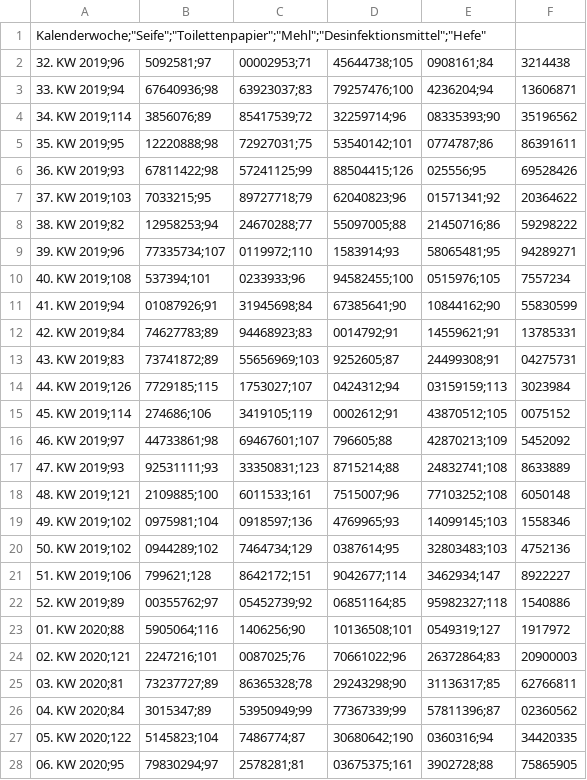
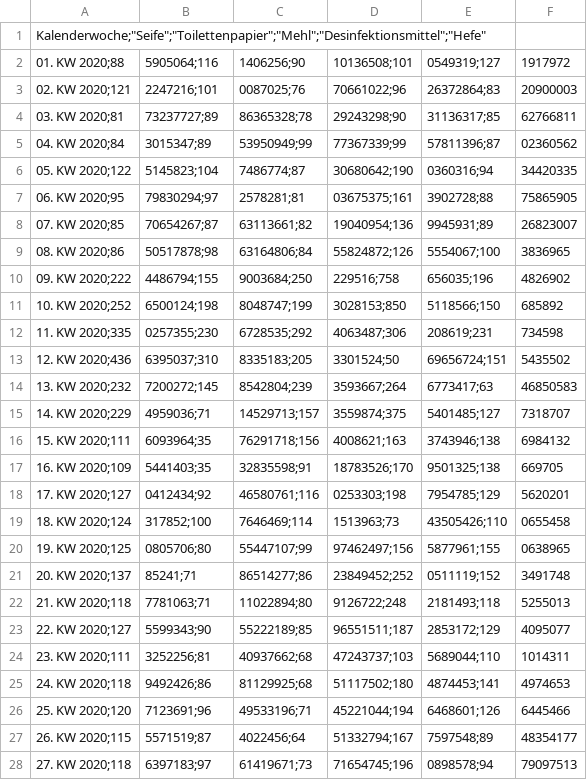
Before and after one commit to sayffaerth/InfoVis_Group3_Project, a CSV file: Data/20200520-vpi-absatz-verbrauchsgueter-kw-20-2020.csv, drawn as a sheet; only a part is shown; the shorter side is filled out with more unchanged rows.

```diff
--- a/Data/20200520-vpi-absatz-verbrauchsgueter-kw-20-2020.csv
+++ b/Data/20200520-vpi-absatz-verbrauchsgueter-kw-20-2020.csv
@@ -1,23 +1,2 @@
 "Kalenderwoche";"Seife";"Toilettenpapier";"Mehl";"Desinfektionsmittel";"Hefe"
-"32. KW 2019";96,5092581;97,00002953;71,45644738;105,0908161;84,3214438
-"33. KW 2019";94,67640936;98,63923037;83,79257476;100,4236204;94,13606871
-"34. KW 2019";114,3856076;89,85417539;72,32259714;96,08335393;90,35196562
-"35. KW 2019";95,12220888;98,72927031;75,53540142;101,0774787;86,86391611
-"36. KW 2019";93,67811422;98,57241125;99,88504415;126,025556;95,69528426
-"37. KW 2019";103,7033215;95,89727718;79,62040823;96,01571341;92,20364622
-"38. KW 2019";82,12958253;94,24670288;77,55097005;88,21450716;86,59298222
-"39. KW 2019";96,77335734;107,0119972;110,1583914;93,58065481;95,94289271
-"40. KW 2019";108,537394;101,0233933;96,94582455;100,0515976;105,7557234
-"41. KW 2019";94,01087926;91,31945698;84,67385641;90,10844162;90,55830599
-"42. KW 2019";84,74627783;89,94468923;83,0014792;91,14559621;91,13785331
-"43. KW 2019";83,73741872;89,55656969;103,9252605;87,24499308;91,04275731
-"44. KW 2019";126,7729185;115,1753027;107,0424312;94,03159159;113,3023984
-"45. KW 2019";114,274686;106,3419105;119,0002612;91,43870512;105,0075152
-"46. KW 2019";97,44733861;98,69467601;107,796605;88,42870213;109,5452092
-"47. KW 2019";93,92531111;93,33350831;123,8715214;88,24832741;108,8633889
-"48. KW 2019";121,2109885;100,6011533;161,7515007;96,77103252;108,6050148
-"49. KW 2019";102,0975981;104,0918597;136,4769965;93,14099145;103,1558346
-"50. KW 2019";102,0944289;102,7464734;129,0387614;95,32803483;103,4752136
-"51. KW 2019";106,799621;128,8642172;151,9042677;114,3462934;147,8922227
-"52. KW 2019";89,00355762;97,05452739;92,06851164;85,95982327;118,1540886
 "01. KW 2020";88,5905064;116,1406256;90,10136508;101,0549319;127,1917972
```
Also changed, not shown: 4 other files.
